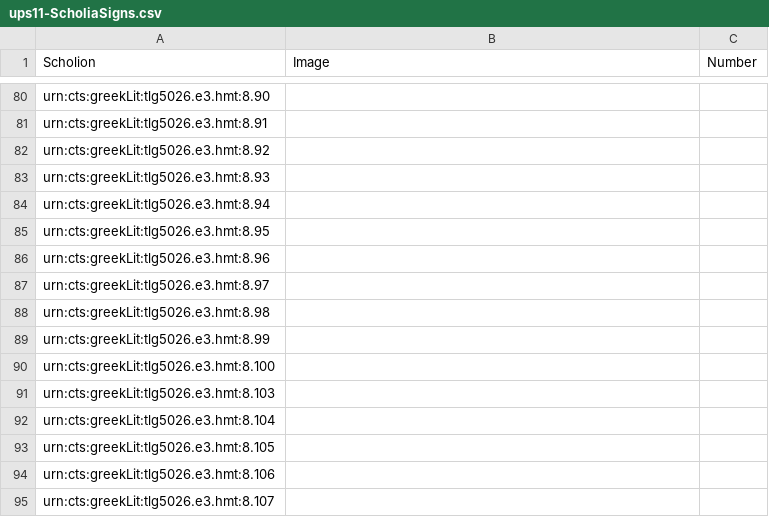
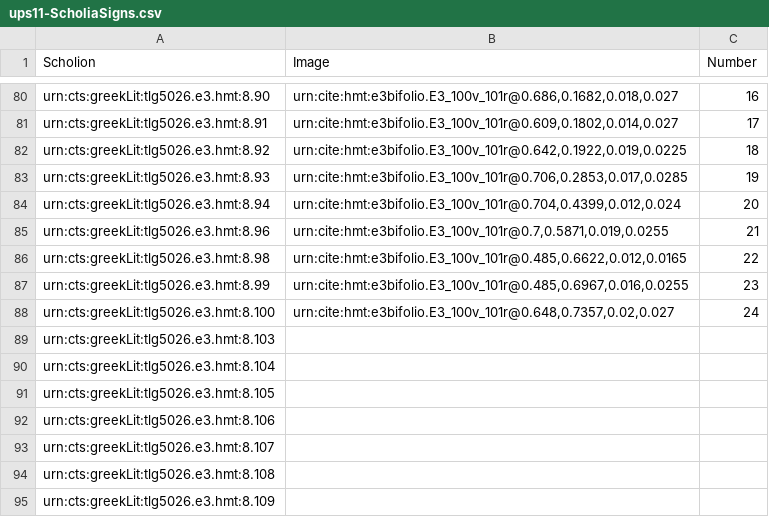
Before and after one commit to hmteditors/hmt-8, a CSV file: collections/ups11-ScholiaSigns.csv, drawn as a sheet; only a part is shown, gaps mark what is left out; the shorter side is filled out with more unchanged rows; removed rows and columns are numbered as before the commit, all else as after; the diff covers the shown part only; the diff names each change by its address in the sheet, - before the commit and + after, or states it on an @@ line.

```diff
--- a/collections/ups11-ScholiaSigns.csv
+++ b/collections/ups11-ScholiaSigns.csv
-B80 (Image): (empty)
+B80 (Image): urn:cite:hmt:e3bifolio.E3_100v_101r@0.686,0.1682,0.018,0.027
-C80 (Number): (empty)
+C80 (Number): 16
-B81 (Image): (empty)
+B81 (Image): urn:cite:hmt:e3bifolio.E3_100v_101r@0.609,0.1802,0.014,0.027
-C81 (Number): (empty)
+C81 (Number): 17
-B82 (Image): (empty)
+B82 (Image): urn:cite:hmt:e3bifolio.E3_100v_101r@0.642,0.1922,0.019,0.0225
-C82 (Number): (empty)
+C82 (Number): 18
-B83 (Image): (empty)
+B83 (Image): urn:cite:hmt:e3bifolio.E3_100v_101r@0.706,0.2853,0.017,0.0285
-C83 (Number): (empty)
+C83 (Number): 19
-B84 (Image): (empty)
+B84 (Image): urn:cite:hmt:e3bifolio.E3_100v_101r@0.704,0.4399,0.012,0.024
-C84 (Number): (empty)
+C84 (Number): 20
-row 85: urn:cts:greekLit:tlg5026.e3.hmt:8.95
-B85 (Image): (empty)
+B85 (Image): urn:cite:hmt:e3bifolio.E3_100v_101r@0.7,0.5871,0.019,0.0255
-C85 (Number): (empty)
+C85 (Number): 21
-row 87: urn:cts:greekLit:tlg5026.e3.hmt:8.97
-B86 (Image): (empty)
+B86 (Image): urn:cite:hmt:e3bifolio.E3_100v_101r@0.485,0.6622,0.012,0.0165
-C86 (Number): (empty)
+C86 (Number): 22
-B87 (Image): (empty)
+B87 (Image): urn:cite:hmt:e3bifolio.E3_100v_101r@0.485,0.6967,0.016,0.0255
-C87 (Number): (empty)
+C87 (Number): 23
-B88 (Image): (empty)
+B88 (Image): urn:cite:hmt:e3bifolio.E3_100v_101r@0.648,0.7357,0.02,0.027
-C88 (Number): (empty)
+C88 (Number): 24
```
Also changed, not shown: 32 edited cells elsewhere in this file.
